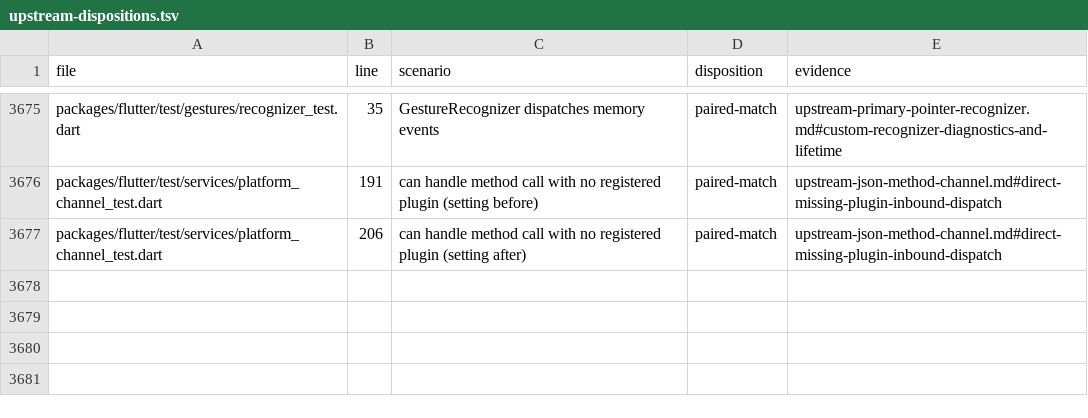
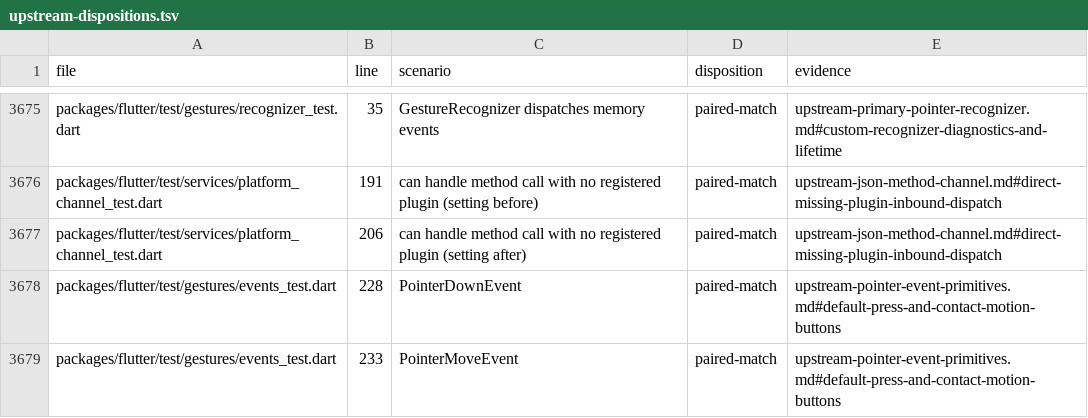
Before and after one commit to FabortLabs/incular, a TSV file: audits/flutter-3.50.0-parity/upstream-dispositions.tsv, drawn as a sheet; only a part is shown, gaps mark what is left out; the diff names each change by its address in the sheet, - before the commit and + after, or states it on an @@ line.

Commit message:
feat(gestures): default synthetic contact events to primary

```diff
--- a/audits/flutter-3.50.0-parity/upstream-dispositions.tsv
+++ b/audits/flutter-3.50.0-parity/upstream-dispositions.tsv
+row 3678: packages/flutter/test/gestures/events_test.dart | 228 | PointerDownEvent | paired-match | upstream-pointer-event-primitives.md#default-press-and-contact-motion-buttons
+row 3679: packages/flutter/test/gestures/events_test.dart | 233 | PointerMoveEvent | paired-match | upstream-pointer-event-primitives.md#default-press-and-contact-motion-buttons
```
Also changed, not shown: 4 other files.
